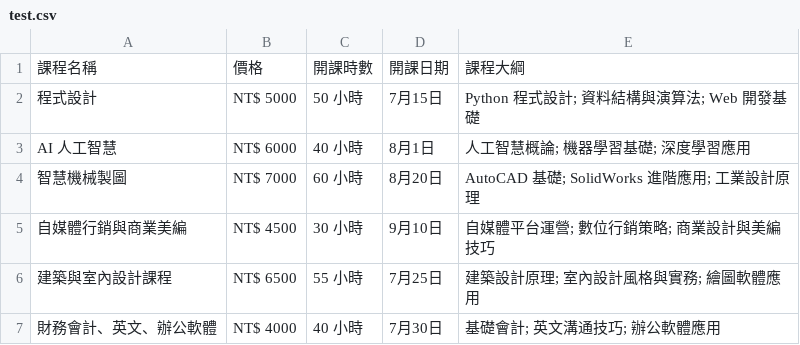
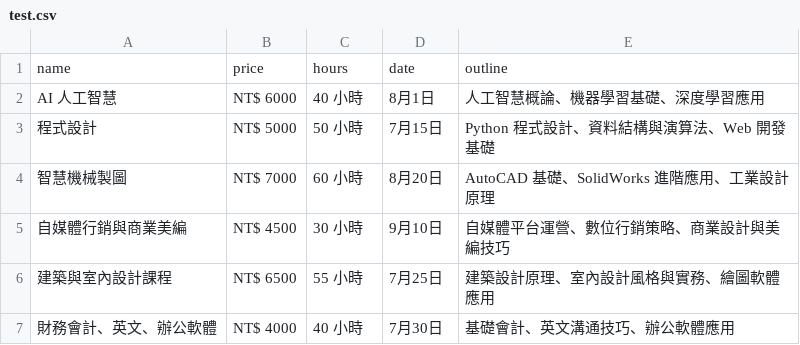
Before and after one commit to shooyu925/project_1012, a CSV file: test.csv, drawn as a sheet.

```diff
--- a/test.csv
+++ b/test.csv
@@ -1,7 +1,7 @@
-課程名稱,價格,開課時數,開課日期,課程大綱
-程式設計,NT$ 5000,50 小時,7月15日,"Python 程式設計; 資料結構與演算法; Web 開發基礎"
-AI 人工智慧,NT$ 6000,40 小時,8月1日,"人工智慧概論; 機器學習基礎; 深度學習應用"
-智慧機械製圖,NT$ 7000,60 小時,8月20日,"AutoCAD 基礎; SolidWorks 進階應用; 工業設計原理"
-自媒體行銷與商業美編,NT$ 4500,30 小時,9月10日,"自媒體平台運營; 數位行銷策略; 商業設計與美編技巧"
-建築與室內設計課程,NT$ 6500,55 小時,7月25日,"建築設計原理; 室內設計風格與實務; 繪圖軟體應用"
-財務會計、英文、辦公軟體,NT$ 4000,40 小時,7月30日,"基礎會計; 英文溝通技巧; 辦公軟體應用"
+name,price,hours,date,outline
+AI 人工智慧,NT$ 6000,40 小時,8月1日,人工智慧概論、機器學習基礎、深度學習應用
+程式設計,NT$ 5000,50 小時,7月15日,Python 程式設計、資料結構與演算法、Web 開發基礎
+智慧機械製圖,NT$ 7000,60 小時,8月20日,AutoCAD 基礎、SolidWorks 進階應用、工業設計原理
+自媒體行銷與商業美編,NT$ 4500,30 小時,9月10日,自媒體平台運營、數位行銷策略、商業設計與美編技巧
+建築與室內設計課程,NT$ 6500,55 小時,7月25日,建築設計原理、室內設計風格與實務、繪圖軟體應用
+財務會計、英文、辦公軟體,NT$ 4000,40 小時,7月30日,基礎會計、英文溝通技巧、辦公軟體應用
```
Also changed, not shown: 5 other files.
